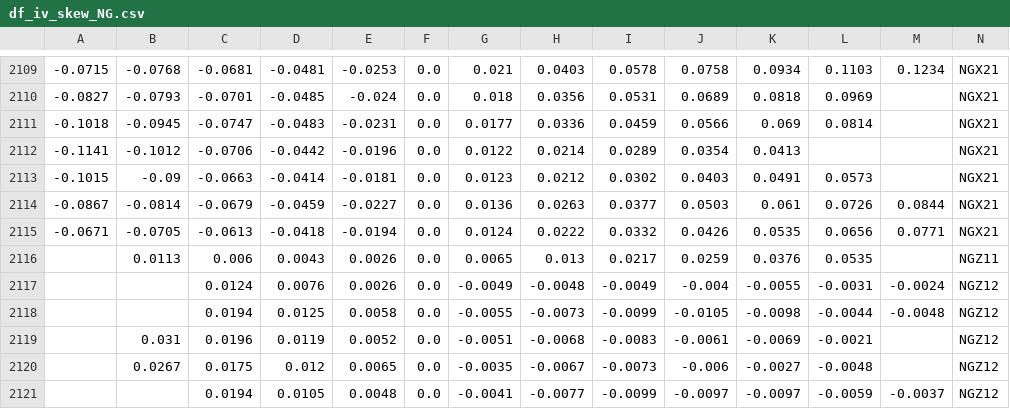
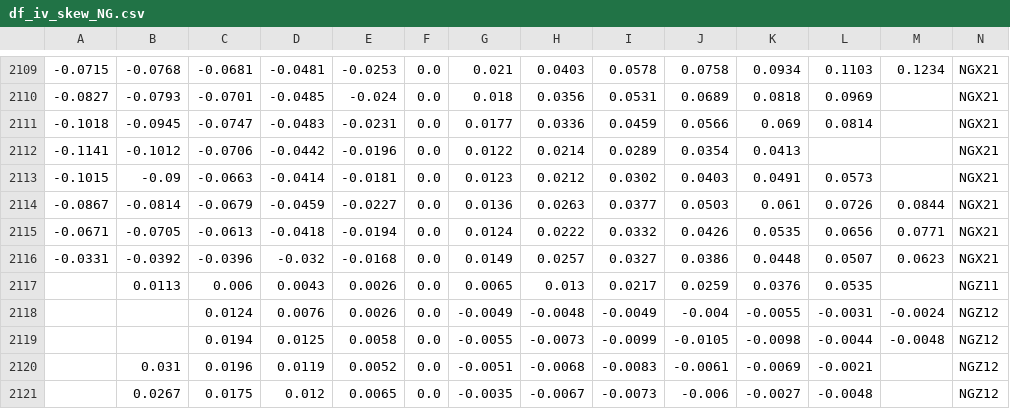
Before and after one commit to bgithub1/dashgrid, a CSV file: dashgrid/df_iv_skew_NG.csv, drawn as a sheet; only a part is shown, gaps mark what is left out; the shorter side is filled out with more unchanged rows; rows hold the shown columns only; the diff names each change by its address in the sheet, - before the commit and + after, or states it on an @@ line.

```diff
--- a/dashgrid/df_iv_skew_NG.csv
+++ b/dashgrid/df_iv_skew_NG.csv
+row 2116: -0.0331 | -0.0392 | -0.0396 | -0.032 | -0.0168 | 0.0 | 0.0149 | 0.0257 | 0.0327 | 0.0386 | 0.0448 | 0.0507 | 0.0623 | NGX21
```
Also changed, not shown: dashgrid/df_iv_skew_CL.csv, dashgrid/df_iv_skew_ES.csv, 3 other files.
